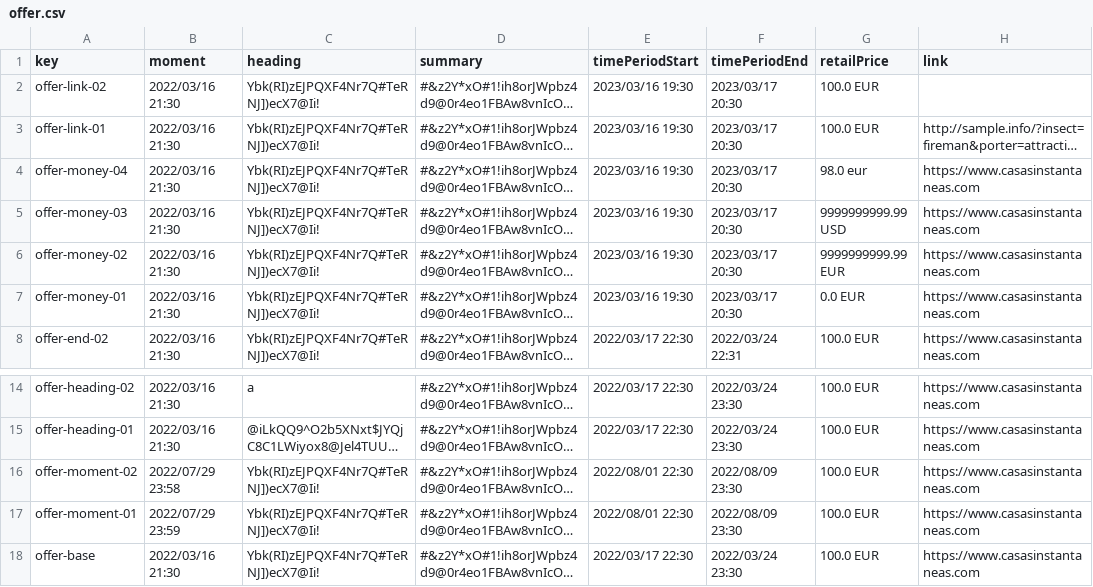
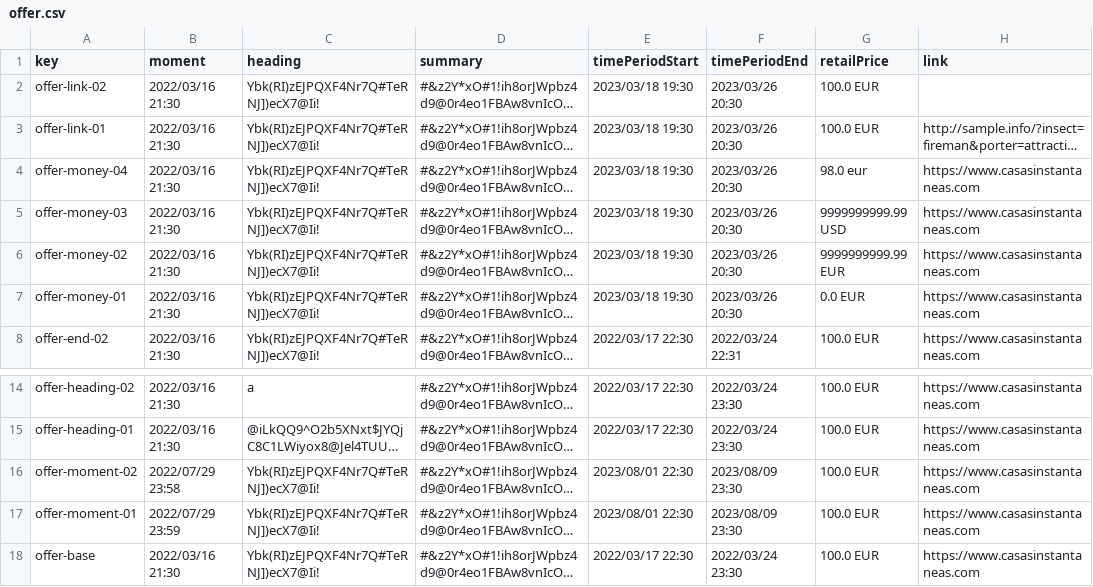
Before and after one commit to josrojrom1/C1.04.02, a CSV file: src/main/webapp/WEB-INF/resources/sample-data/offer.csv, drawn as a sheet; only a part is shown, gaps mark what is left out; long unchanged cells end in …; the diff names each change by its address in the sheet, - before the commit and + after, or states it on an @@ line.

Commit message:
Issue #307 [Revisión]
Ligero error en el salvado de offer.csv, ya corregido

```diff
--- a/src/main/webapp/WEB-INF/resources/sample-data/offer.csv
+++ b/src/main/webapp/WEB-INF/resources/sample-data/offer.csv
-E2:E7 (timePeriodStart): 2023/03/16 19:30
+E2:E7 (timePeriodStart): 2023/03/18 19:30
-F2:F7 (timePeriodEnd): 2023/03/17 20:30
+F2:F7 (timePeriodEnd): 2023/03/26 20:30
-E16:E17 (timePeriodStart): 2022/08/01 22:30
+E16:E17 (timePeriodStart): 2023/08/01 22:30
-F16:F17 (timePeriodEnd): 2022/08/09 23:30
+F16:F17 (timePeriodEnd): 2023/08/09 23:30
```
